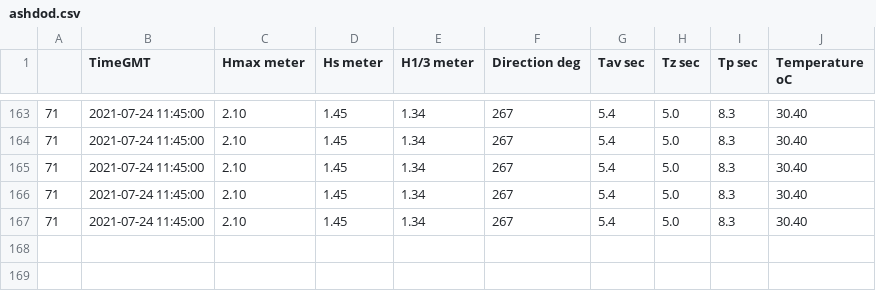
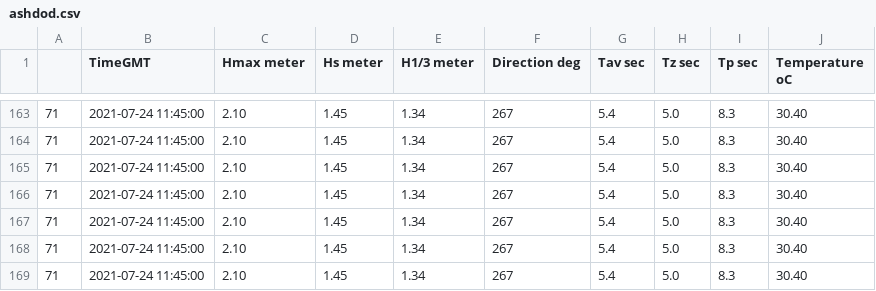
Before and after one commit to RoyElkabetz/Cameri_statistics_project, a CSV file: data/ashdod.csv, drawn as a sheet; only a part is shown, gaps mark what is left out.

```diff
--- a/data/ashdod.csv
+++ b/data/ashdod.csv
@@ -167 +167,3 @@
 71,2021-07-24 11:45:00,2.10,1.45,1.34,267,5.4,5.0,8.3,30.40
+71,2021-07-24 11:45:00,2.10,1.45,1.34,267,5.4,5.0,8.3,30.40
+71,2021-07-24 11:45:00,2.10,1.45,1.34,267,5.4,5.0,8.3,30.40
```
Also changed, not shown: data/haifa.csv, 2 other files.
